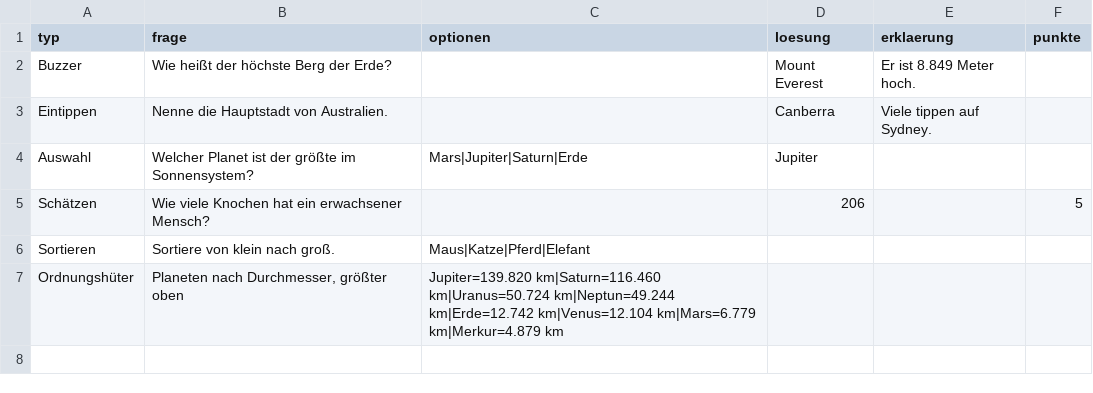
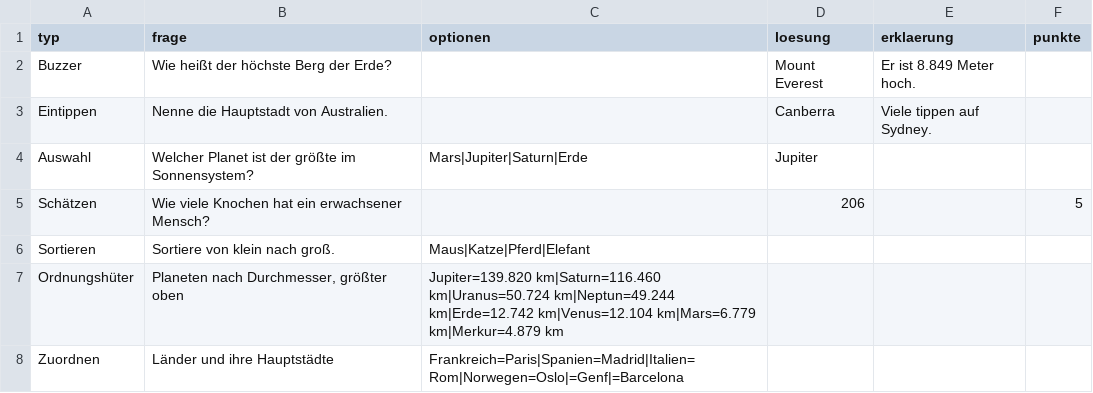
Before and after one commit to shakanuga/intro-quiz, a CSV file: public/vorlage.csv, drawn as a sheet; the diff names each change by its address in the sheet, - before the commit and + after, or states it on an @@ line.

```diff
--- a/public/vorlage.csv
+++ b/public/vorlage.csv
+row 8: Zuordnen | Länder und ihre Hauptstädte | Frankreich=Paris|Spanien=Madrid|Italien=Rom|Norwegen=Oslo|=Genf|=Barcelona
```
Also changed, not shown: 8 other files.
